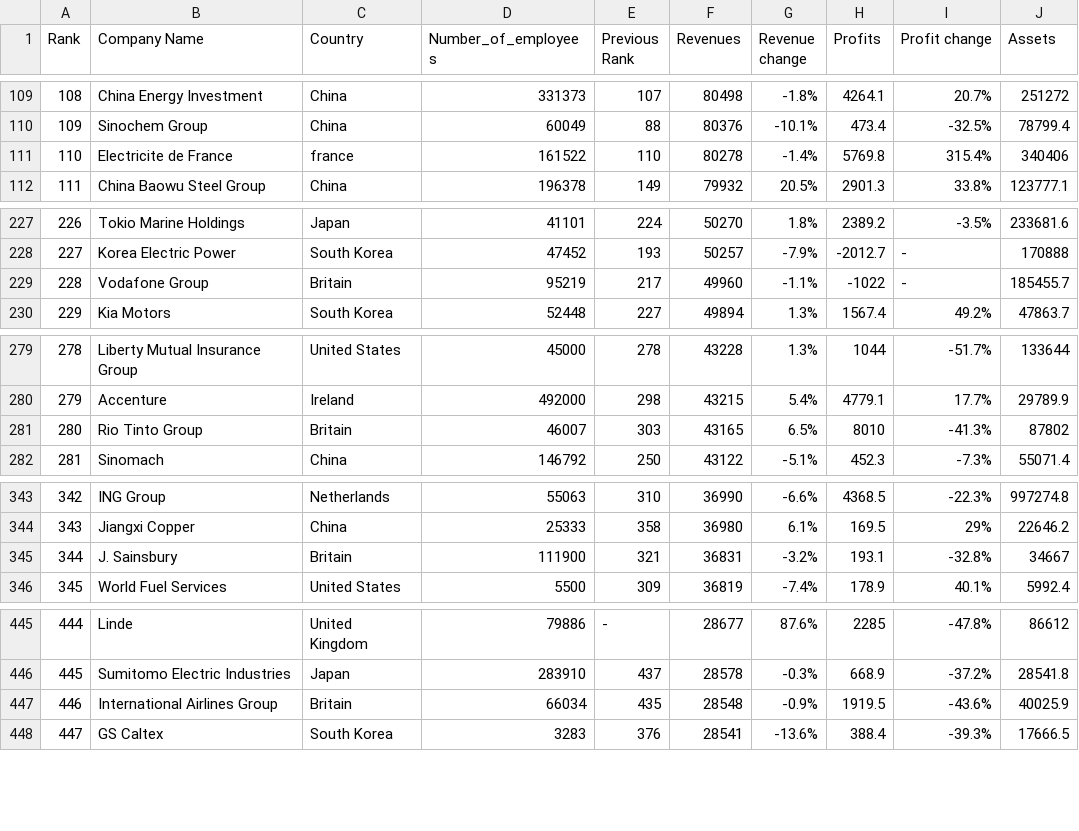
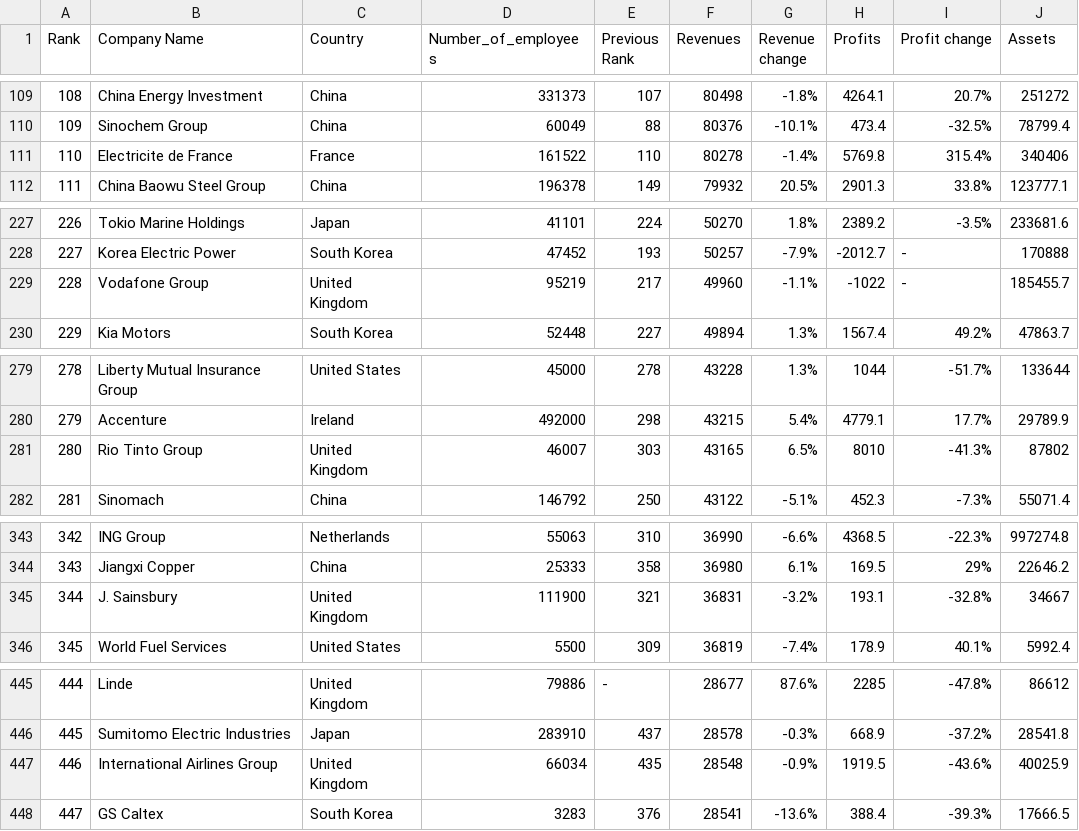
Before and after one commit to Victor-utf/FIT3179-Visualisation-2, a CSV file: data/Fortune 500 Global List 2020_Someka_V1_pureData.csv, drawn as a sheet; only a part is shown, gaps mark what is left out.

Commit message:
Update Fortune 500 Global List 2020_Someka_V1_pureData.csv

```diff
--- a/data/Fortune 500 Global List 2020_Someka_V1_pureData.csv
+++ b/data/Fortune 500 Global List 2020_Someka_V1_pureData.csv
@@ -110,3 +110,3 @@ Rank,Company Name,Country,Number_of_employees,Previous Rank,Revenues,Revenue cha
 109,Sinochem Group,China,60049,88,80376,-10.1%,473.4,-32.5%,78799.4
-110,Electricite de France,france,161522,110,80278,-1.4%,5769.8,315.4%,340406
+110,Electricite de France,France,161522,110,80278,-1.4%,5769.8,315.4%,340406
 111,China Baowu Steel Group,China,196378,149,79932,20.5%,2901.3,33.8%,123777.1
@@ -228,3 +228,3 @@ Rank,Company Name,Country,Number_of_employees,Previous Rank,Revenues,Revenue cha
 227,Korea Electric Power,South Korea,47452,193,50257,-7.9%,-2012.7,-,170888
-228,Vodafone Group,Britain,95219,217,49960,-1.1%,-1022,-,185455.7
+228,Vodafone Group,United Kingdom,95219,217,49960,-1.1%,-1022,-,185455.7
 229,Kia Motors,South Korea,52448,227,49894,1.3%,1567.4,49.2%,47863.7
@@ -280,3 +280,3 @@ Rank,Company Name,Country,Number_of_employees,Previous Rank,Revenues,Revenue cha
 279,Accenture,Ireland,492000,298,43215,5.4%,4779.1,17.7%,29789.9
-280,Rio Tinto Group,Britain,46007,303,43165,6.5%,8010,-41.3%,87802
+280,Rio Tinto Group,United Kingdom,46007,303,43165,6.5%,8010,-41.3%,87802
 281,Sinomach,China,146792,250,43122,-5.1%,452.3,-7.3%,55071.4
@@ -344,3 +344,3 @@ Rank,Company Name,Country,Number_of_employees,Previous Rank,Revenues,Revenue cha
 343,Jiangxi Copper,China,25333,358,36980,6.1%,169.5,29%,22646.2
-344,J. Sainsbury,Britain,111900,321,36831,-3.2%,193.1,-32.8%,34667
+344,J. Sainsbury,United Kingdom,111900,321,36831,-3.2%,193.1,-32.8%,34667
 345,World Fuel Services,United States,5500,309,36819,-7.4%,178.9,40.1%,5992.4
@@ -446,3 +446,3 @@ Rank,Company Name,Country,Number_of_employees,Previous Rank,Revenues,Revenue cha
 445,Sumitomo Electric Industries,Japan,283910,437,28578,-0.3%,668.9,-37.2%,28541.8
-446,International Airlines Group,Britain,66034,435,28548,-0.9%,1919.5,-43.6%,40025.9
+446,International Airlines Group,United Kingdom,66034,435,28548,-0.9%,1919.5,-43.6%,40025.9
 447,GS Caltex,South Korea,3283,376,28541,-13.6%,388.4,-39.3%,17666.5
```
